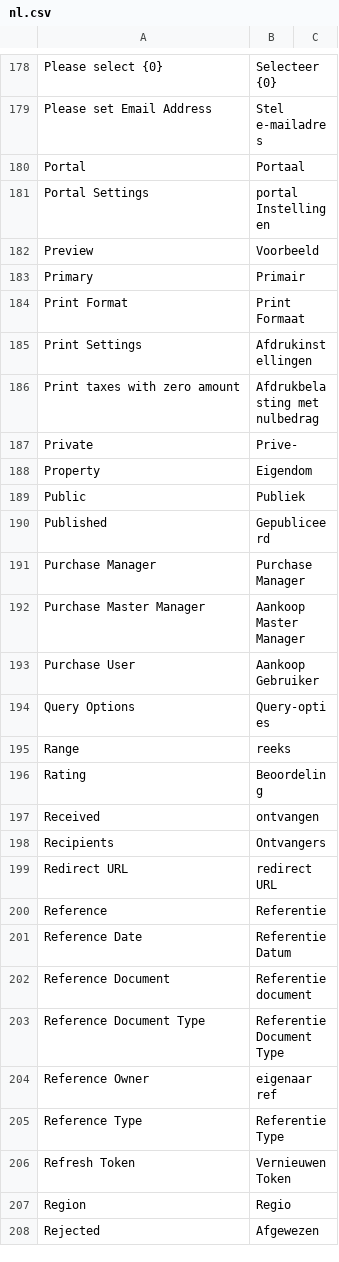
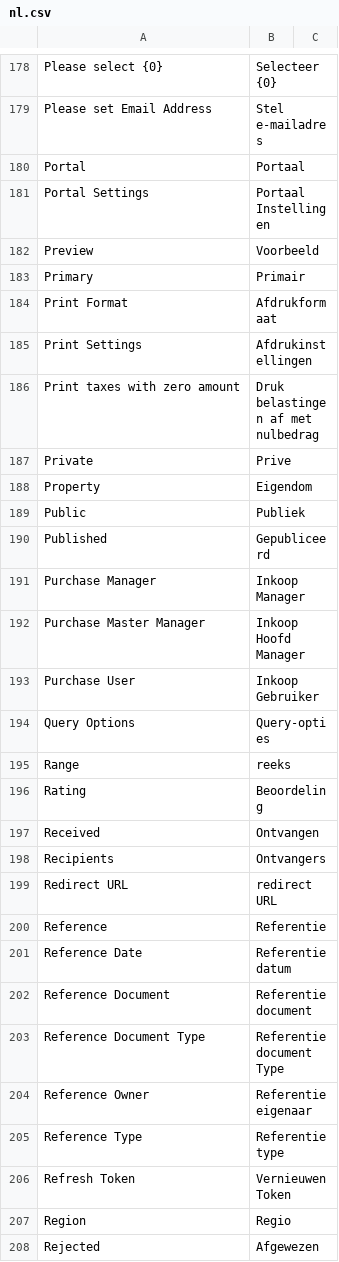
Before and after one commit to Dinext-pro/dinext_platform, a CSV file: frappe/translations/nl.csv, drawn as a sheet; only a part is shown, gaps mark what is left out; the diff covers the shown part only.

Commit message:
fix: RJPvT first 250 lines (#19577)

```diff
--- a/frappe/translations/nl.csv
+++ b/frappe/translations/nl.csv
@@ -180,9 +180,9 @@ Please set Email Address,Stel e-mailadres,
 Portal,Portaal,
-Portal Settings,portal Instellingen,
+Portal Settings,Portaal Instellingen,
 Preview,Voorbeeld,
 Primary,Primair,
-Print Format,Print Formaat,
+Print Format,Afdrukformaat,
 Print Settings,Afdrukinstellingen,
-Print taxes with zero amount,Afdrukbelasting met nulbedrag,
-Private,Prive-,
+Print taxes with zero amount,Druk belastingen af met nulbedrag,
+Private,Prive,
 Property,Eigendom,
@@ -190,5 +190,5 @@ Public,Publiek,
 Published,Gepubliceerd,
-Purchase Manager,Purchase Manager,
-Purchase Master Manager,Aankoop Master Manager,
-Purchase User,Aankoop Gebruiker,
+Purchase Manager,Inkoop Manager,
+Purchase Master Manager,Inkoop Hoofd Manager,
+Purchase User,Inkoop Gebruiker,
 Query Options,Query-opties,
@@ -196,3 +196,3 @@ Range,reeks,
 Rating,Beoordeling,
-Received,ontvangen,
+Received,Ontvangen,
 Recipients,Ontvangers,
@@ -200,7 +200,7 @@ Redirect URL,redirect URL,
 Reference,Referentie,
-Reference Date,Referentie Datum,
-Reference Document,Referentie document,
-Reference Document Type,Referentie Document Type,
-Reference Owner,eigenaar ref,
-Reference Type,Referentie Type,
+Reference Date,Referentiedatum,
+Reference Document,Referentiedocument,
+Reference Document Type,Referentiedocument Type,
+Reference Owner,Referentieeigenaar,
+Reference Type,Referentietype,
 Refresh Token,Vernieuwen Token,
```
Also changed, not shown: 21 edited cells elsewhere in this file.
